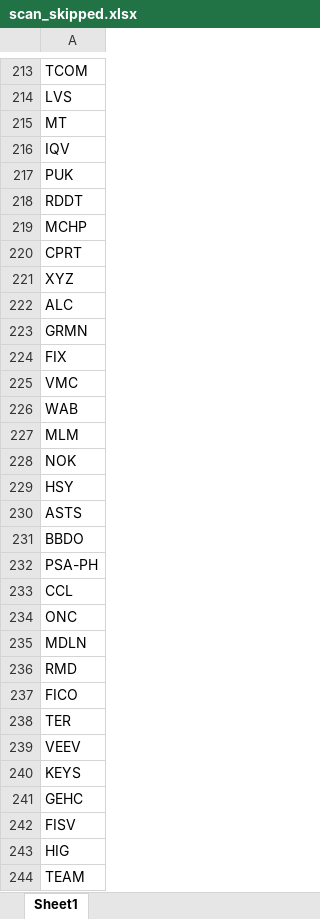
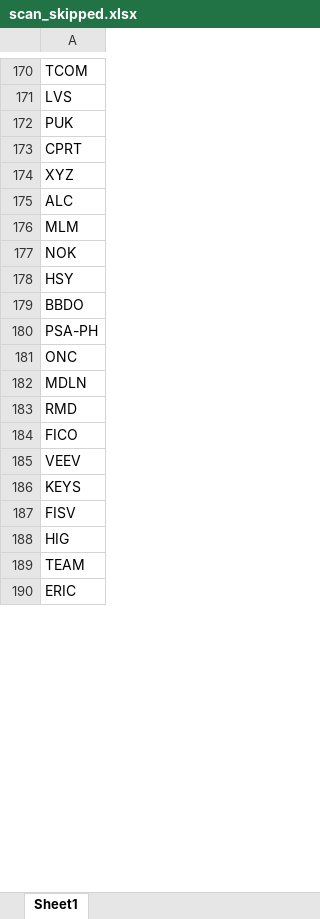
Before and after one commit to fbali10-ux/ABD_ikili_dip, an Excel workbook: scan_skipped.xlsx, sheet Sheet1, drawn as a sheet; only a part is shown, gaps mark what is left out; the shorter side is filled out with more unchanged rows; values as stored, in another font and other column widths than the file's, no borders; removed rows and columns are numbered as before the commit, all else as after; the diff covers the shown part only; the diff names each change by its address in the sheet, - before the commit and + after, or states it on an @@ line.

```diff
--- a/scan_skipped.xlsx (sheet Sheet1)
+++ b/scan_skipped.xlsx (sheet Sheet1)
-row 215: MT
-row 216: IQV
-row 218: RDDT
-row 219: MCHP
-row 223: GRMN
-row 224: FIX
-row 225: VMC
-row 226: WAB
-row 230: ASTS
-row 233: CCL
-row 238: TER
-row 241: GEHC
```
Also changed, not shown: 15 added rows, 124 removed rows and 8 edited cells elsewhere in this sheet, dip_yakalama_daily_120dip_rebound_sonuclar.xlsx, 1 other file.
